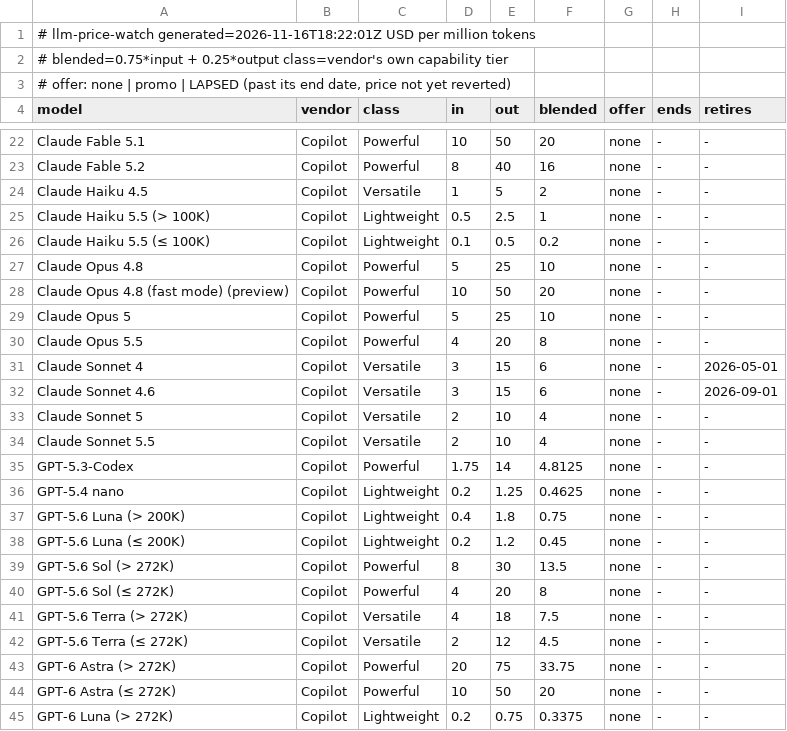
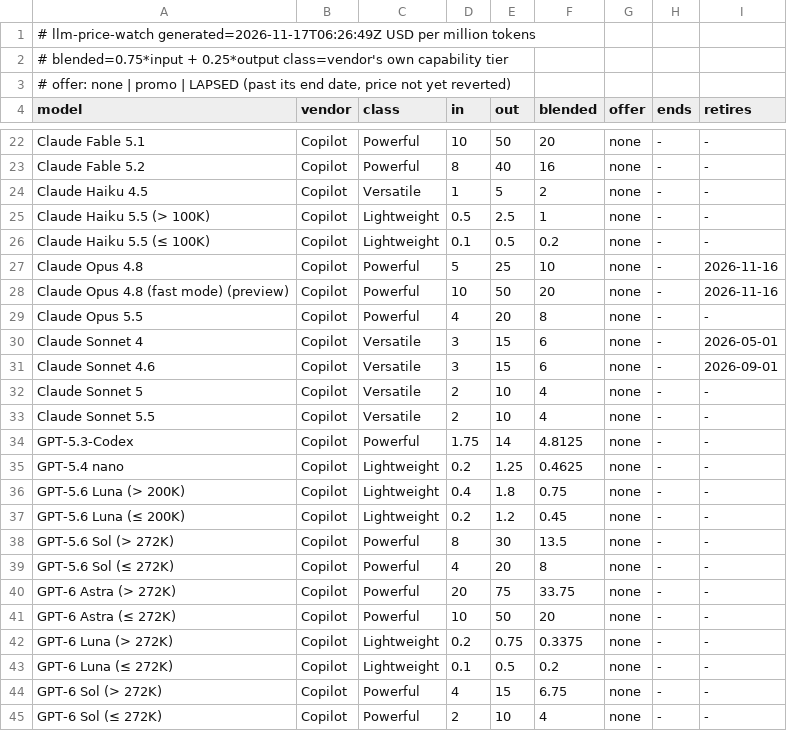
Before and after one commit to zrrbite/llm-price-watch, a TSV file: site/models.tsv, drawn as a sheet; only a part is shown, gaps mark what is left out; the shorter side is filled out with more unchanged rows.

```diff
--- a/site/models.tsv
+++ b/site/models.tsv
@@ -1,2 +1,2 @@
-# llm-price-watch  generated=2026-11-16T18:22:01Z  USD per million tokens
+# llm-price-watch  generated=2026-11-17T06:26:49Z  USD per million tokens
 # blended=0.75*input + 0.25*output  class=vendor's own capability tier
@@ -26,5 +26,4 @@ Claude Haiku 5.5 (> 100K)	Copilot	Lightweight	0.5	2.5	1	none	-	-
 Claude Haiku 5.5 (≤ 100K)	Copilot	Lightweight	0.1	0.5	0.2	none	-	-
-Claude Opus 4.8	Copilot	Powerful	5	25	10	none	-	-
-Claude Opus 4.8 (fast mode) (preview)	Copilot	Powerful	10	50	20	none	-	-
-Claude Opus 5	Copilot	Powerful	5	25	10	none	-	-
+Claude Opus 4.8	Copilot	Powerful	5	25	10	none	-	2026-11-16
+Claude Opus 4.8 (fast mode) (preview)	Copilot	Powerful	10	50	20	none	-	2026-11-16
 Claude Opus 5.5	Copilot	Powerful	4	20	8	none	-	-
@@ -40,4 +39,2 @@ GPT-5.6 Sol (> 272K)	Copilot	Powerful	8	30	13.5	none	-	-
 GPT-5.6 Sol (≤ 272K)	Copilot	Powerful	4	20	8	none	-	-
-GPT-5.6 Terra (> 272K)	Copilot	Versatile	4	18	7.5	none	-	-
-GPT-5.6 Terra (≤ 272K)	Copilot	Versatile	2	12	4.5	none	-	-
 GPT-6 Astra (> 272K)	Copilot	Powerful	20	75	33.75	none	-	-
```
Also changed, not shown: 10 other files.
